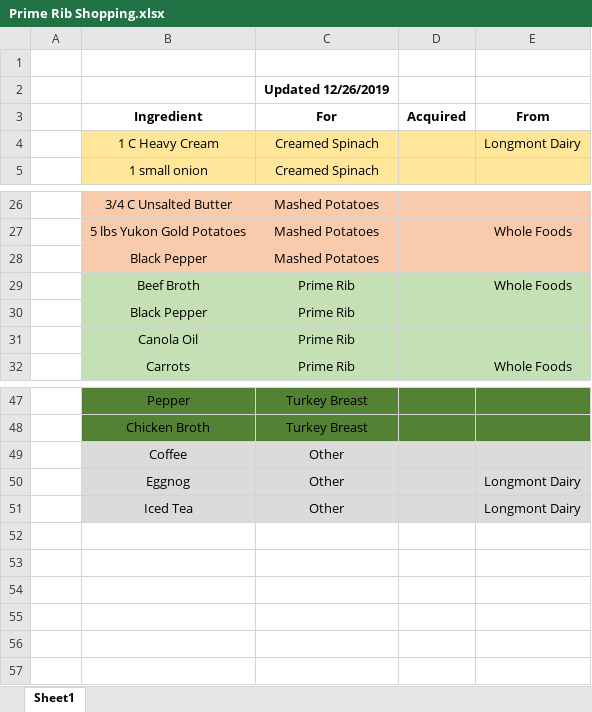
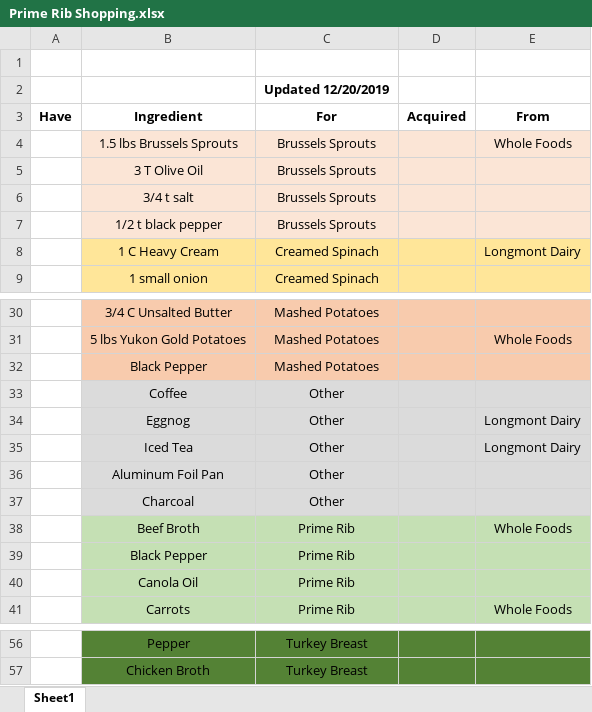
Before and after one commit to IslePilot/Recipes, an Excel workbook: Prime Rib Shopping.xlsx, sheet Sheet1, drawn as a sheet; only a part is shown, gaps mark what is left out; values as stored, in another font and other column widths than the file's, no borders; the diff names each change by its address in the sheet, - before the commit and + after, or states it on an @@ line.

```diff
--- a/Prime Rib Shopping.xlsx (sheet Sheet1)
+++ b/Prime Rib Shopping.xlsx (sheet Sheet1)
-C2 (For): Updated 12/26/2019
+C2 (For): Updated 12/20/2019
-A3: (empty)
+A3: Have
+row 4:  | 1.5 lbs Brussels Sprouts | Brussels Sprouts |  | Whole Foods
+row 5:  | 3 T Olive Oil | Brussels Sprouts
+row 6:  | 3/4 t salt | Brussels Sprouts
+row 7:  | 1/2 t black pepper | Brussels Sprouts
@@ row 49 moved to row 33: Coffee @@
@@ row 50 moved to row 34: Eggnog @@
@@ row 51 moved to row 35: Iced Tea @@
+row 36:  | Aluminum Foil Pan | Other
+row 37:  | Charcoal | Other
```
Also changed, not shown: 2 other files.
